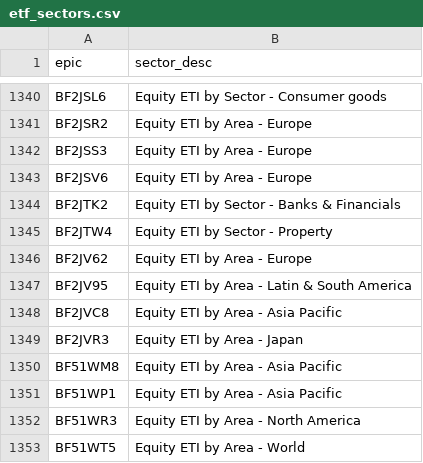
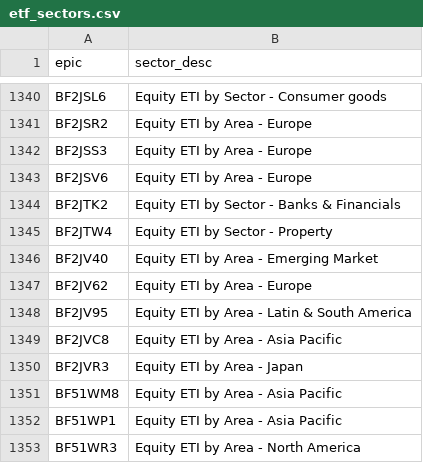
Before and after one commit to KqSMea8/picker, a CSV file: etf_sectors.csv, drawn as a sheet; only a part is shown, gaps mark what is left out; the shorter side is filled out with more unchanged rows; the diff names each change by its address in the sheet, - before the commit and + after, or states it on an @@ line.

```diff
--- a/etf_sectors.csv
+++ b/etf_sectors.csv
+row 1346: BF2JV40 | Equity ETI by Area - Emerging Market
```
Also changed, not shown: etf_details.csv, etfs.csv, 4 other files.
